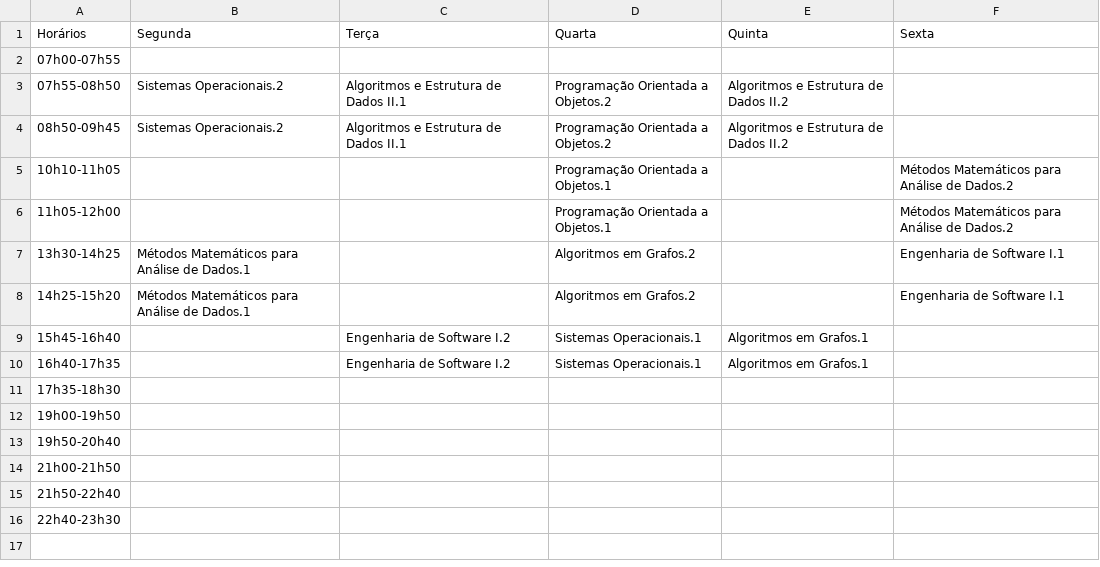
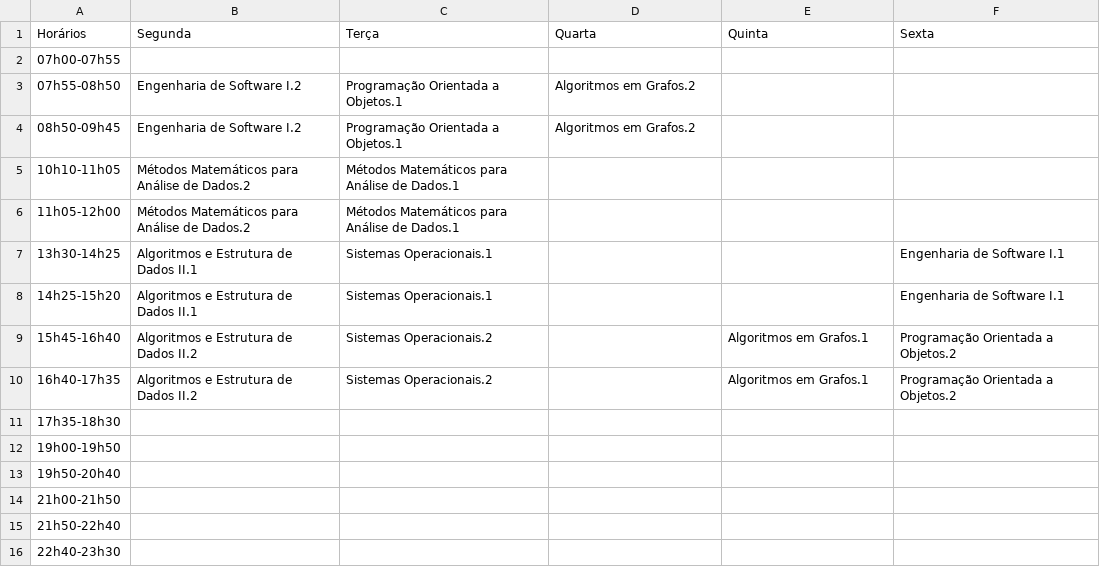
Before and after one commit to ggimenezt/alocacaohorarios, a CSV file: Resultados/Aleatorio/Turma-bCCO.csv, drawn as a sheet.

```diff
--- a/Resultados/Aleatorio/Turma-bCCO.csv
+++ b/Resultados/Aleatorio/Turma-bCCO.csv
@@ -2,10 +2,10 @@ Horários,Segunda,Terça,Quarta,Quinta,Sexta
 07h00-07h55,,,,,
-07h55-08h50,Sistemas Operacionais.2,Algoritmos e Estrutura de Dados II.1,Programação Orientada a Objetos.2,Algoritmos e Estrutura de Dados II.2,
-08h50-09h45,Sistemas Operacionais.2,Algoritmos e Estrutura de Dados II.1,Programação Orientada a Objetos.2,Algoritmos e Estrutura de Dados II.2,
-10h10-11h05,,,Programação Orientada a Objetos.1,,Métodos Matemáticos para Análise de Dados.2
-11h05-12h00,,,Programação Orientada a Objetos.1,,Métodos Matemáticos para Análise de Dados.2
-13h30-14h25,Métodos Matemáticos para Análise de Dados.1,,Algoritmos em Grafos.2,,Engenharia de Software I.1
-14h25-15h20,Métodos Matemáticos para Análise de Dados.1,,Algoritmos em Grafos.2,,Engenharia de Software I.1
-15h45-16h40,,Engenharia de Software I.2,Sistemas Operacionais.1,Algoritmos em Grafos.1,
-16h40-17h35,,Engenharia de Software I.2,Sistemas Operacionais.1,Algoritmos em Grafos.1,
+07h55-08h50,Engenharia de Software I.2,Programação Orientada a Objetos.1,Algoritmos em Grafos.2,,
+08h50-09h45,Engenharia de Software I.2,Programação Orientada a Objetos.1,Algoritmos em Grafos.2,,
+10h10-11h05,Métodos Matemáticos para Análise de Dados.2,Métodos Matemáticos para Análise de Dados.1,,,
+11h05-12h00,Métodos Matemáticos para Análise de Dados.2,Métodos Matemáticos para Análise de Dados.1,,,
+13h30-14h25,Algoritmos e Estrutura de Dados II.1,Sistemas Operacionais.1,,,Engenharia de Software I.1
+14h25-15h20,Algoritmos e Estrutura de Dados II.1,Sistemas Operacionais.1,,,Engenharia de Software I.1
+15h45-16h40,Algoritmos e Estrutura de Dados II.2,Sistemas Operacionais.2,,Algoritmos em Grafos.1,Programação Orientada a Objetos.2
+16h40-17h35,Algoritmos e Estrutura de Dados II.2,Sistemas Operacionais.2,,Algoritmos em Grafos.1,Programação Orientada a Objetos.2
 17h35-18h30,,,,,
```
Also changed, not shown: Resultados/Aleatorio/Turma-aCCO.csv, Resultados/Aleatorio/Turma-aOC.csv, 32 other files.
